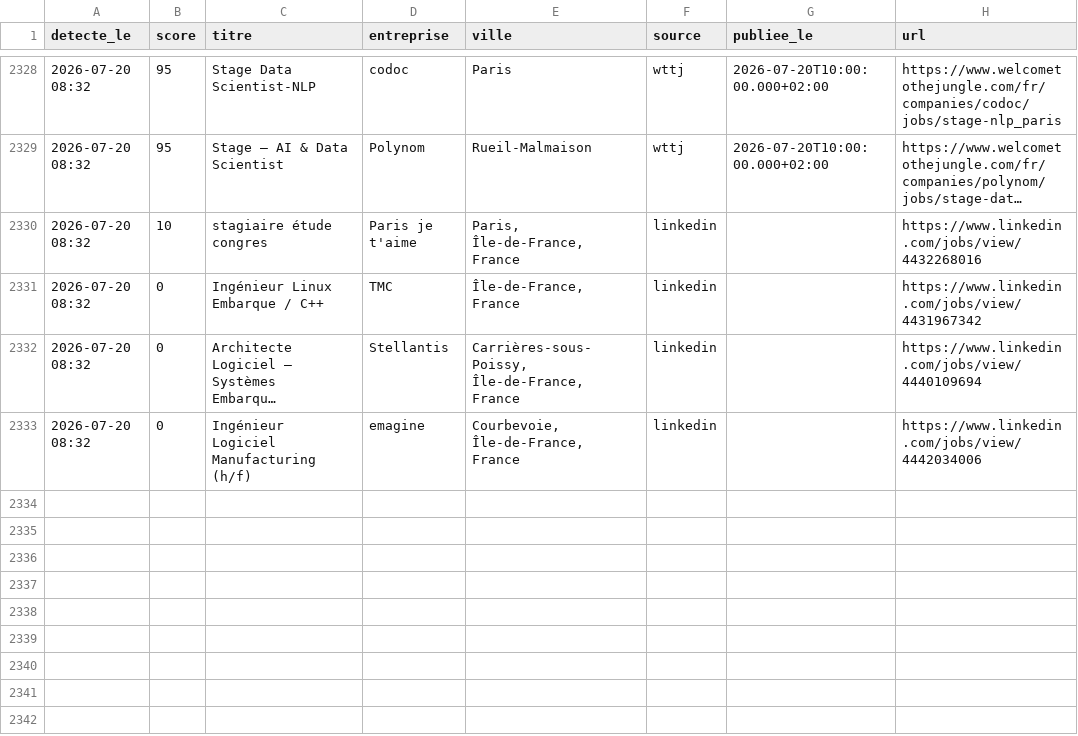
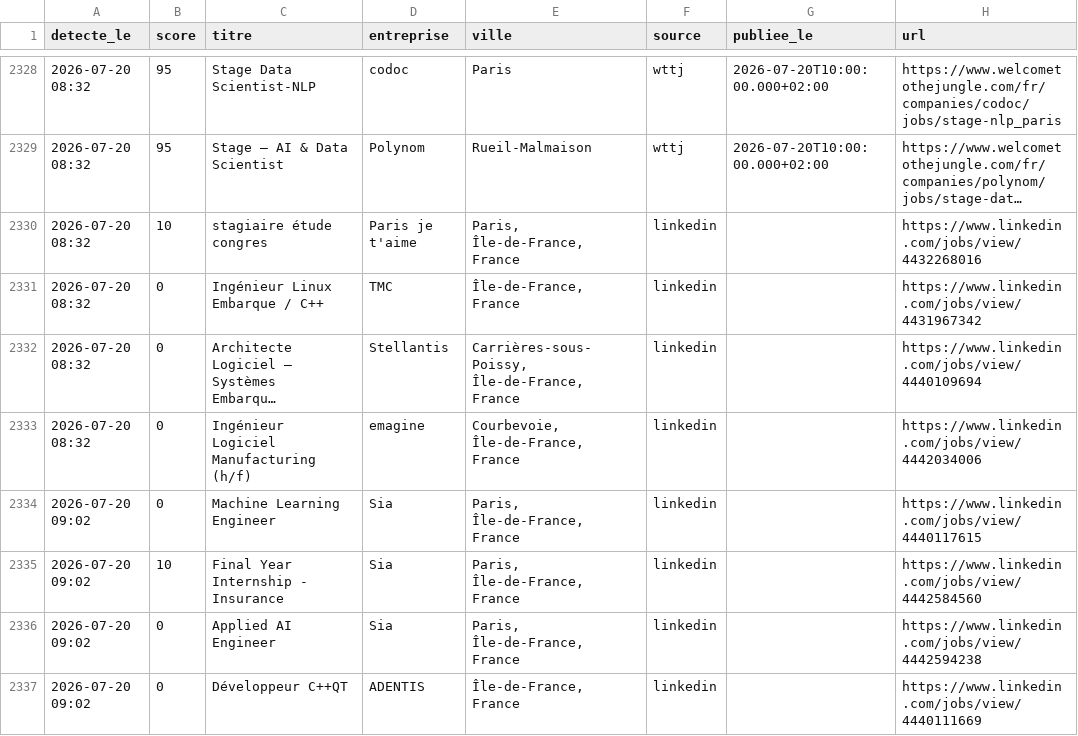
Before and after one commit to RaoufKessouar/job-radar, a CSV file: historique.csv, drawn as a sheet; only a part is shown, gaps mark what is left out; long unchanged cells end in …; the diff names each change by its address in the sheet, - before the commit and + after, or states it on an @@ line.

```diff
--- a/historique.csv
+++ b/historique.csv
+row 2334: 2026-07-20 09:02 | 0 | Machine Learning Engineer | Sia | Paris, Île-de-France, France | linkedin |  | https://www.linkedin.com/jobs/view/4440117615
+row 2335: 2026-07-20 09:02 | 10 | Final Year Internship - Insurance | Sia | Paris, Île-de-France, France | linkedin |  | https://www.linkedin.com/jobs/view/4442584560
+row 2336: 2026-07-20 09:02 | 0 | Applied AI Engineer | Sia | Paris, Île-de-France, France | linkedin |  | https://www.linkedin.com/jobs/view/4442594238
+row 2337: 2026-07-20 09:02 | 0 | Développeur C++QT | ADENTIS | Île-de-France, France | linkedin |  | https://www.linkedin.com/jobs/view/4440111669
```
Also changed, not shown: 1 other file.
